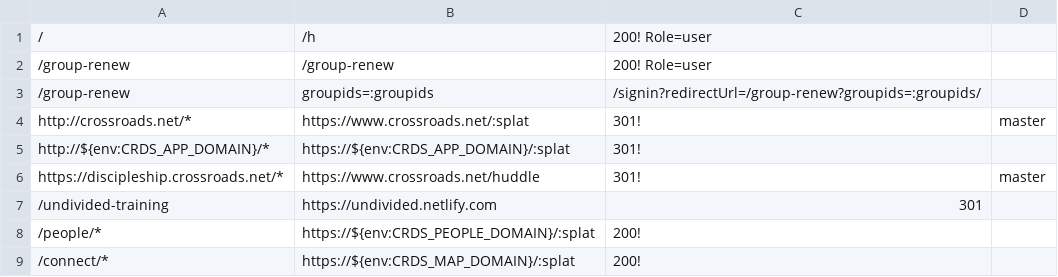
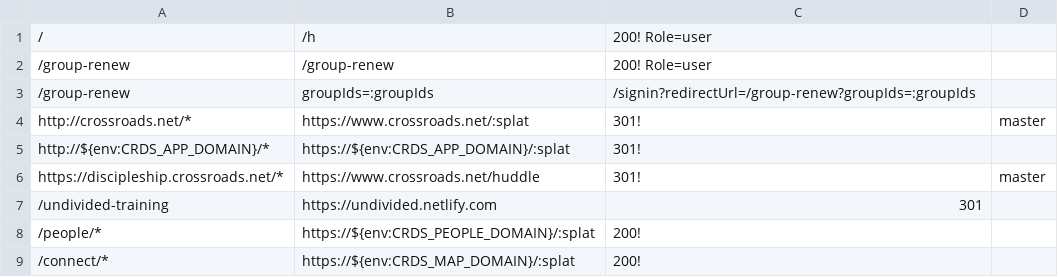
Before and after one commit to crdschurch/crds-net, a CSV file: redirects.csv, drawn as a sheet; only a part is shown.

Commit message:
final fixes to the group Ids

```diff
--- a/redirects.csv
+++ b/redirects.csv
@@ -2,3 +2,3 @@
 /group-renew,/group-renew,200! Role=user
-/group-renew,groupids=:groupids,/signin?redirectUrl=/group-renew?groupids=:groupids/
+/group-renew,groupIds=:groupIds,/signin?redirectUrl=/group-renew?groupIds=:groupIds
 http://crossroads.net/*,https://www.crossroads.net/:splat,301!,master
```
